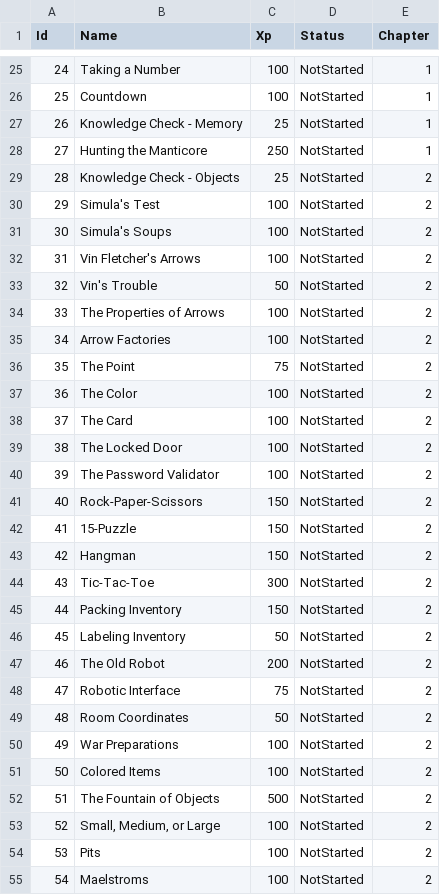
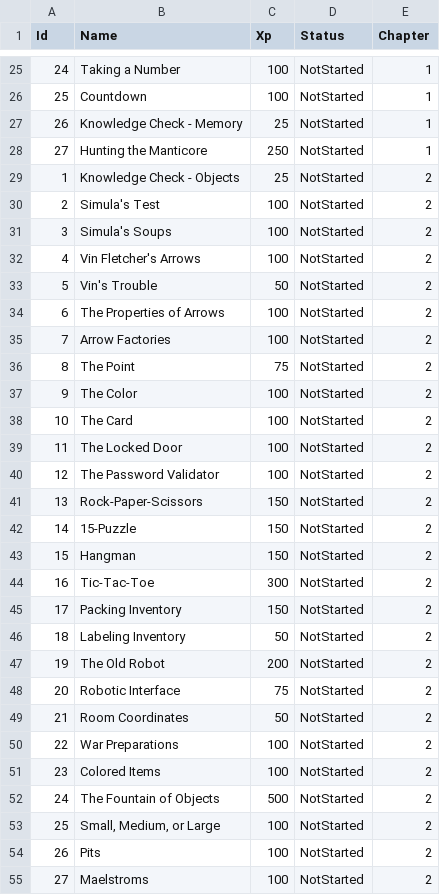
Before and after one commit to henry-js/CSharpPlayersGuideXpTracker, a CSV file: src/Lib/challenges/all_challenges.csv, drawn as a sheet; only a part is shown, gaps mark what is left out; the diff covers the shown part only.

```diff
--- a/src/Lib/challenges/all_challenges.csv
+++ b/src/Lib/challenges/all_challenges.csv
@@ -28,28 +28,28 @@ Id,Name,Xp,Status,Chapter
 27,Hunting the Manticore,250,NotStarted,1
-28,Knowledge Check - Objects,25,NotStarted,2
-29,Simula's Test,100,NotStarted,2
-30,Simula's Soups,100,NotStarted,2
-31,Vin Fletcher's Arrows,100,NotStarted,2
-32,Vin's Trouble,50,NotStarted,2
-33,The Properties of Arrows,100,NotStarted,2
-34,Arrow Factories,100,NotStarted,2
-35,The Point,75,NotStarted,2
-36,The Color,100,NotStarted,2
-37,The Card,100,NotStarted,2
-38,The Locked Door,100,NotStarted,2
-39,The Password Validator,100,NotStarted,2
-40,Rock-Paper-Scissors,150,NotStarted,2
-41,15-Puzzle,150,NotStarted,2
-42,Hangman,150,NotStarted,2
-43,Tic-Tac-Toe,300,NotStarted,2
-44,Packing Inventory,150,NotStarted,2
-45,Labeling Inventory,50,NotStarted,2
-46,The Old Robot,200,NotStarted,2
-47,Robotic Interface,75,NotStarted,2
-48,Room Coordinates,50,NotStarted,2
-49,War Preparations,100,NotStarted,2
-50,Colored Items,100,NotStarted,2
-51,The Fountain of Objects,500,NotStarted,2
-52,"Small, Medium, or Large",100,NotStarted,2
-53,Pits,100,NotStarted,2
-54,Maelstroms,100,NotStarted,2
+1,Knowledge Check - Objects,25,NotStarted,2
+2,Simula's Test,100,NotStarted,2
+3,Simula's Soups,100,NotStarted,2
+4,Vin Fletcher's Arrows,100,NotStarted,2
+5,Vin's Trouble,50,NotStarted,2
+6,The Properties of Arrows,100,NotStarted,2
+7,Arrow Factories,100,NotStarted,2
+8,The Point,75,NotStarted,2
+9,The Color,100,NotStarted,2
+10,The Card,100,NotStarted,2
+11,The Locked Door,100,NotStarted,2
+12,The Password Validator,100,NotStarted,2
+13,Rock-Paper-Scissors,150,NotStarted,2
+14,15-Puzzle,150,NotStarted,2
+15,Hangman,150,NotStarted,2
+16,Tic-Tac-Toe,300,NotStarted,2
+17,Packing Inventory,150,NotStarted,2
+18,Labeling Inventory,50,NotStarted,2
+19,The Old Robot,200,NotStarted,2
+20,Robotic Interface,75,NotStarted,2
+21,Room Coordinates,50,NotStarted,2
+22,War Preparations,100,NotStarted,2
+23,Colored Items,100,NotStarted,2
+24,The Fountain of Objects,500,NotStarted,2
+25,"Small, Medium, or Large",100,NotStarted,2
+26,Pits,100,NotStarted,2
+27,Maelstroms,100,NotStarted,2
```
Also changed, not shown: 57 edited cells elsewhere in this file, 5 other files.
